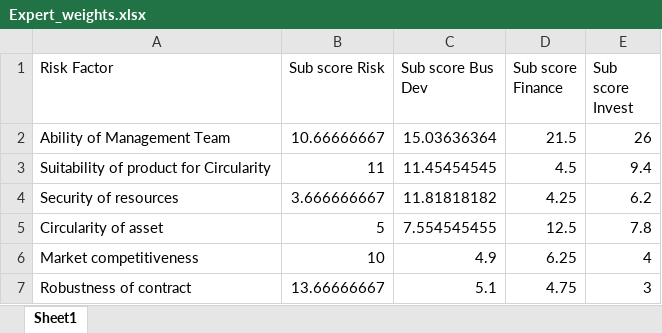
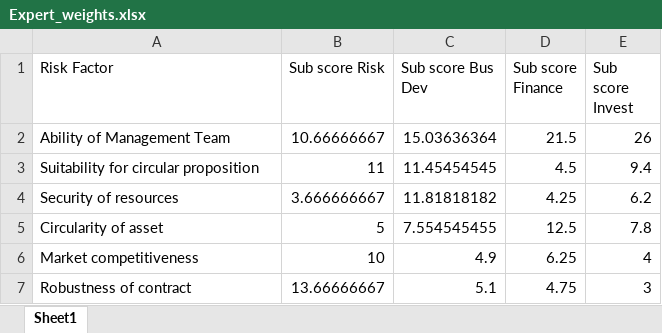
Before and after one commit to diederikhemmes/dashboard, an Excel workbook: Data/Expert_weights.xlsx, sheet Sheet1, drawn as a sheet; values as stored, in another font and other column widths than the file's, no borders; the diff names each change by its address in the sheet, - before the commit and + after, or states it on an @@ line.

Commit message:
renaming of risk driver 2

```diff
--- a/Data/Expert_weights.xlsx (sheet Sheet1)
+++ b/Data/Expert_weights.xlsx (sheet Sheet1)
-A3 (Risk Factor): Suitability of product for Circularity
+A3 (Risk Factor): Suitability for circular proposition
```
Also changed, not shown: Data/Risk_drivers.xlsx.
